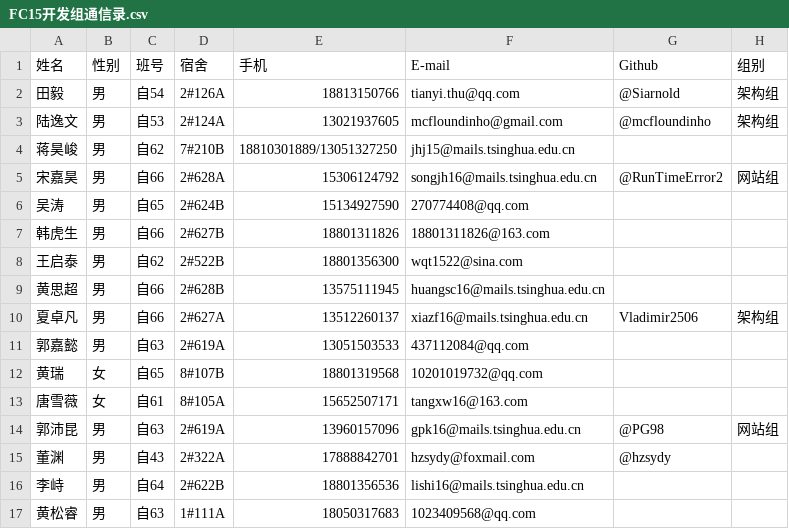
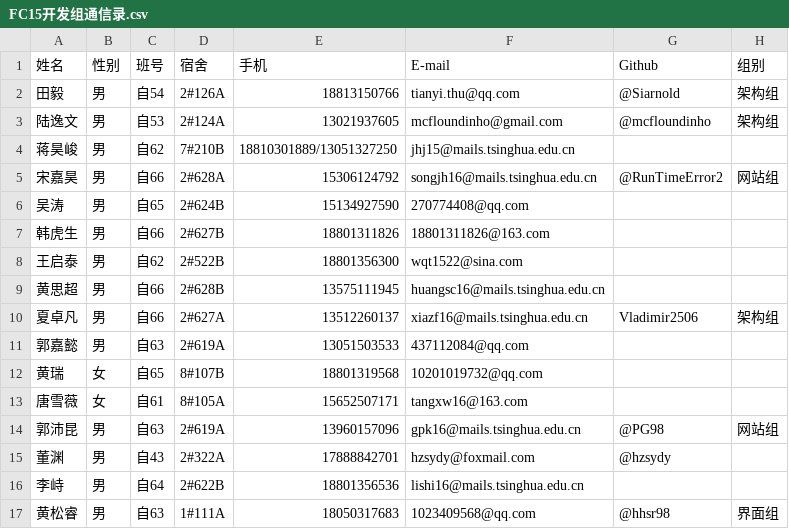
Before and after one commit to DAASTA/51CF, a CSV file: FC15开发组通信录.csv, drawn as a sheet.

Commit message:
no message

```diff
--- a/FC15开发组通信录.csv
+++ b/FC15开发组通信录.csv
@@ -16,2 +16,2 @@
 李峙,男,自64,2#622B,18801356536,lishi16@mails.tsinghua.edu.cn,,
-黄松睿,男,自63,1#111A,18050317683,1023409568@qq.com,,
+黄松睿,男,自63,1#111A,18050317683,1023409568@qq.com,@hhsr98,界面组
```
